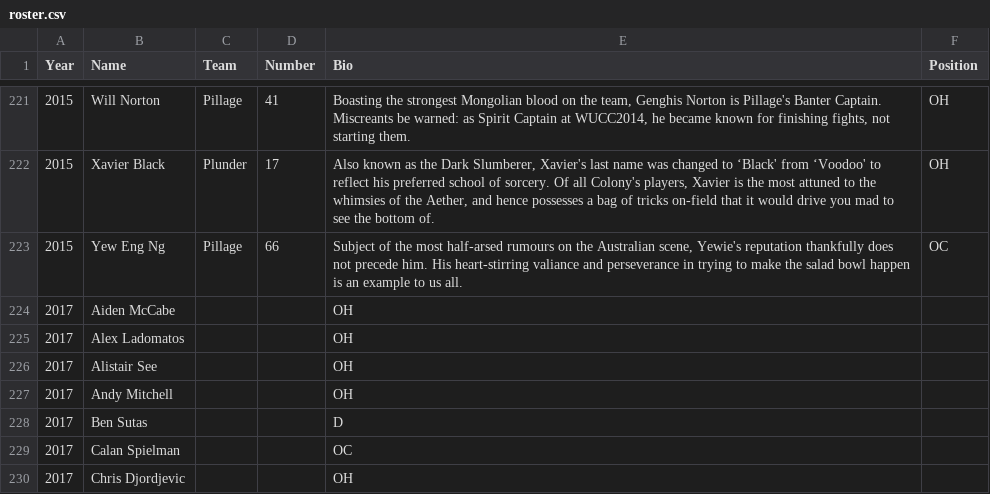
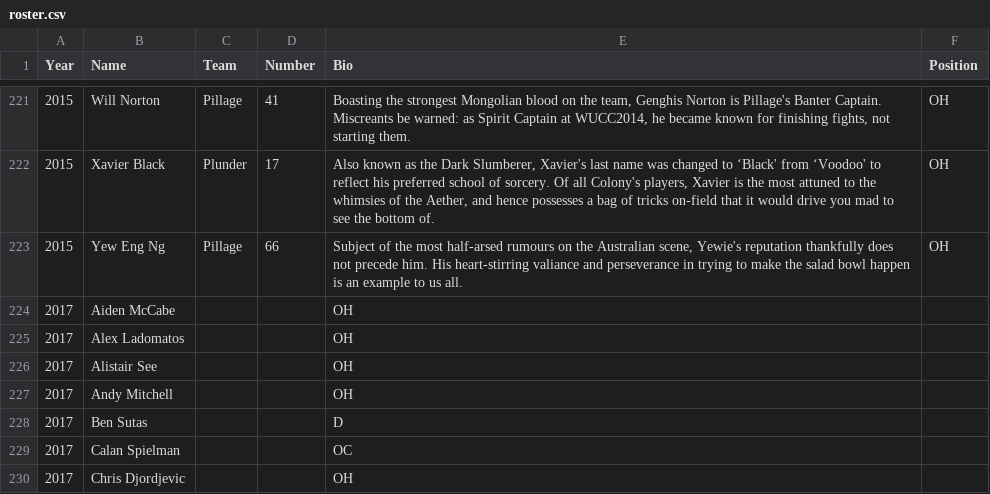
Before and after one commit to LeftofZen/colony, a CSV file: data/roster.csv, drawn as a sheet; only a part is shown, gaps mark what is left out.

Commit message:
Fix some weird bug in formatting

```diff
--- a/data/roster.csv
+++ b/data/roster.csv
@@ -223,3 +223,3 @@ Year,Name,Team,Number,Bio,Position
 2015,Xavier Black,Plunder,17,"Also known as the Dark Slumberer, Xavier's last name was changed to ‘Black' from ‘Voodoo' to reflect his preferred school of sorcery. Of all Colony's players, Xavier is the most attuned to the whimsies of the Aether, and hence possesses a bag of tricks on-field that it would drive you mad to see the bottom of.",OH
-2015,Yew Eng Ng,Pillage,66,"Subject of the most half-arsed rumours on the Australian scene, Yewie's reputation thankfully does not precede him. His heart-stirring valiance and perseverance in trying to make the salad bowl happen is an example to us all.",OC
+2015, Yew Eng Ng,Pillage, 66,"Subject of the most half-arsed rumours on the Australian scene, Yewie's reputation thankfully does not precede him. His heart-stirring valiance and perseverance in trying to make the salad bowl happen is an example to us all.",OH
 2017,Aiden McCabe,,,OH
```
